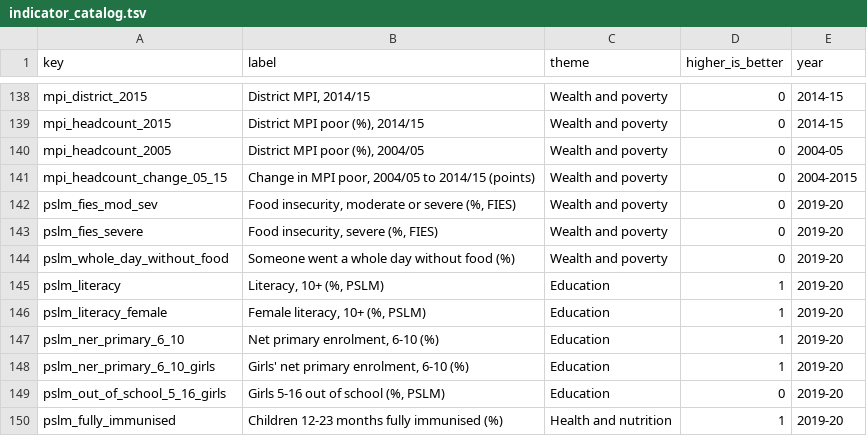
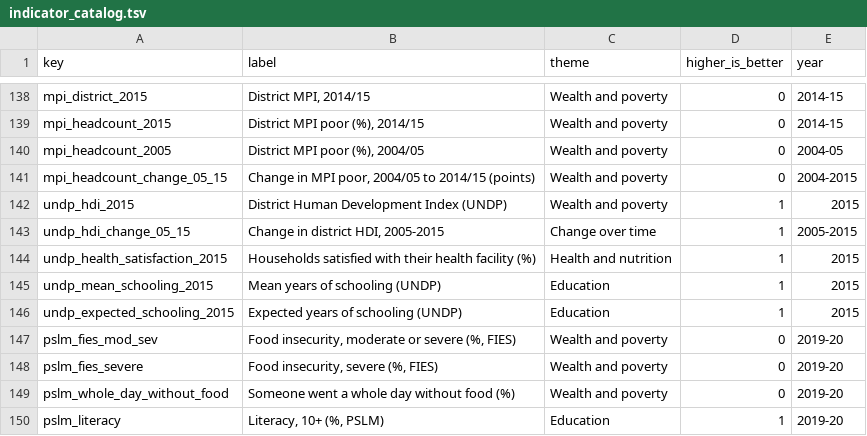
Before and after one commit to RaufNawaz/Sufi-Shrines, a TSV file: pipeline/gis/atlas/indicator_catalog.tsv, drawn as a sheet; only a part is shown, gaps mark what is left out; the shorter side is filled out with more unchanged rows; the diff names each change by its address in the sheet, - before the commit and + after, or states it on an @@ line.

```diff
--- a/pipeline/gis/atlas/indicator_catalog.tsv
+++ b/pipeline/gis/atlas/indicator_catalog.tsv
+row 142: undp_hdi_2015 | District Human Development Index (UNDP) | Wealth and poverty | 1 | 2015
+row 143: undp_hdi_change_05_15 | Change in district HDI, 2005-2015 | Change over time | 1 | 2005-2015
+row 144: undp_health_satisfaction_2015 | Households satisfied with their health facility (%) | Health and nutrition | 1 | 2015
+row 145: undp_mean_schooling_2015 | Mean years of schooling (UNDP) | Education | 1 | 2015
+row 146: undp_expected_schooling_2015 | Expected years of schooling (UNDP) | Education | 1 | 2015
```
Also changed, not shown: pipeline/gis/atlas/atlas_codebook.csv, pipeline/gis/atlas/atlas_sites.csv, 11 other files.
